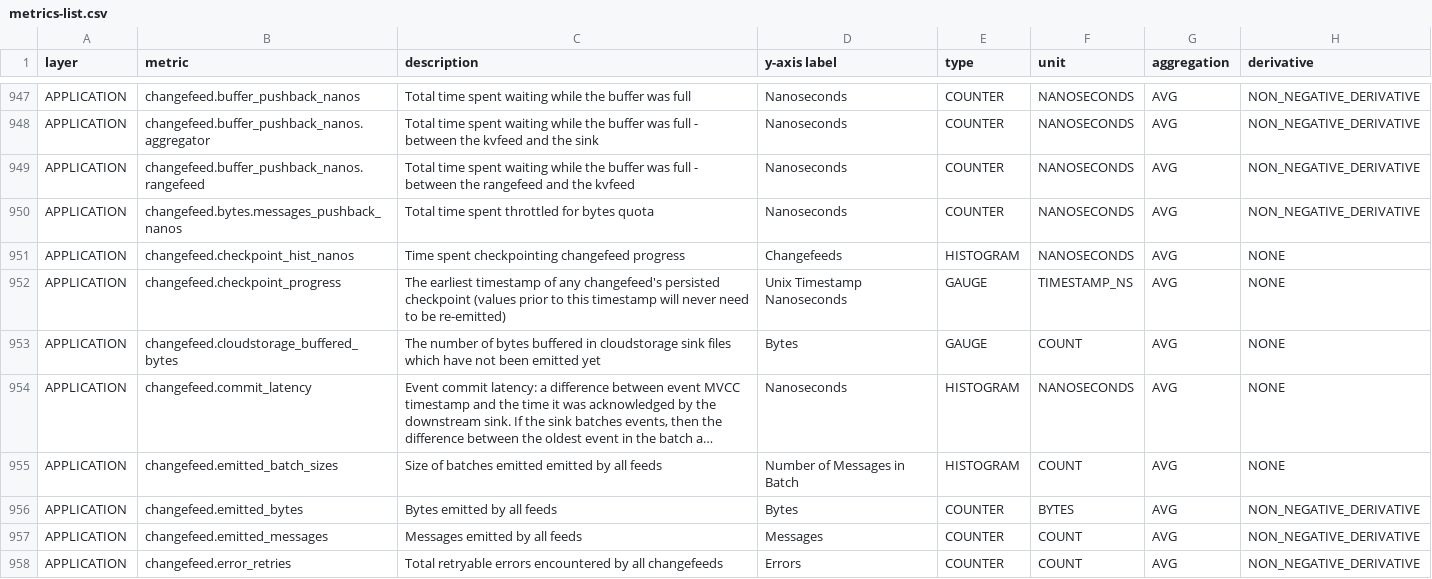
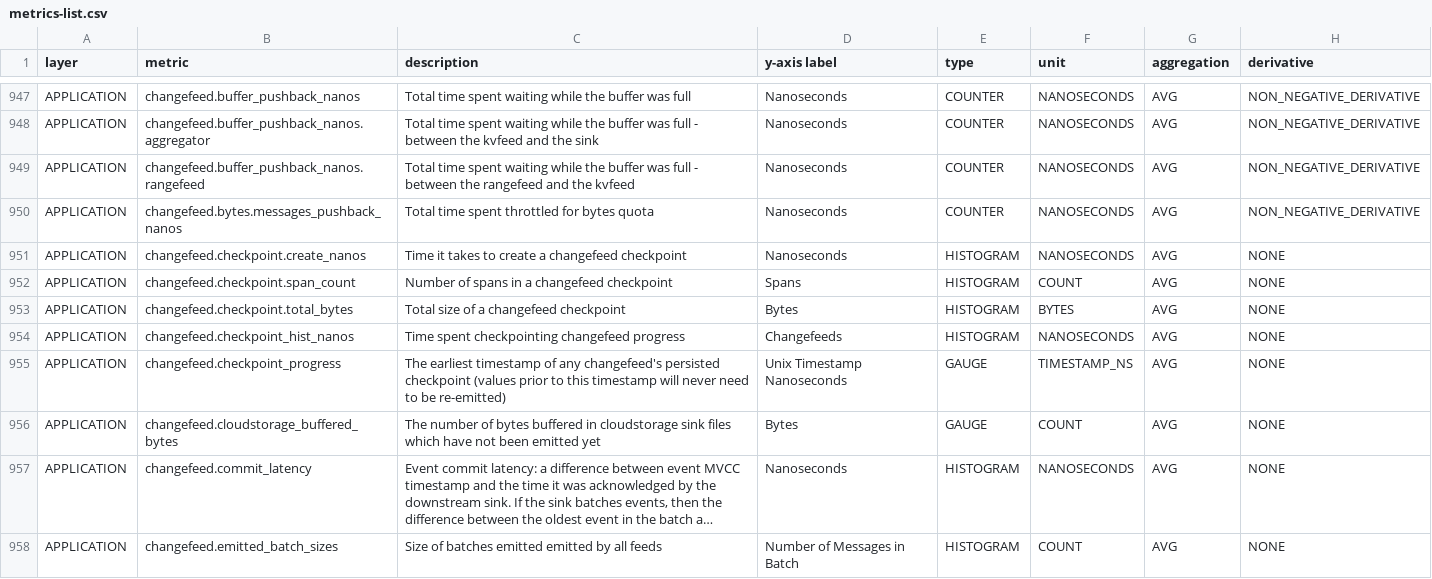
Before and after one commit to cockroachdb/docs, a CSV file: src/current/_data/v25.1/metrics/metrics-list.csv, drawn as a sheet; only a part is shown, gaps mark what is left out; the shorter side is filled out with more unchanged rows; long unchanged cells end in ….

Commit message:
Update metrics-list.csv for v25.1

```diff
--- a/src/current/_data/v25.1/metrics/metrics-list.csv
+++ b/src/current/_data/v25.1/metrics/metrics-list.csv
@@ -1268,2 +1268,5 @@ APPLICATION,changefeed.buffer_pushback_nanos.rangefeed,Total time spent waiting
 APPLICATION,changefeed.bytes.messages_pushback_nanos,Total time spent throttled for bytes quota,Nanoseconds,COUNTER,NANOSECONDS,AVG,NON_NEGATIVE_DERIVATIVE
+APPLICATION,changefeed.checkpoint.create_nanos,Time it takes to create a changefeed checkpoint,Nanoseconds,HISTOGRAM,NANOSECONDS,AVG,NONE
+APPLICATION,changefeed.checkpoint.span_count,Number of spans in a changefeed checkpoint,Spans,HISTOGRAM,COUNT,AVG,NONE
+APPLICATION,changefeed.checkpoint.total_bytes,Total size of a changefeed checkpoint,Bytes,HISTOGRAM,BYTES,AVG,NONE
 APPLICATION,changefeed.checkpoint_hist_nanos,Time spent checkpointing changefeed progress,Changefeeds,HISTOGRAM,NANOSECONDS,AVG,NONE
```
